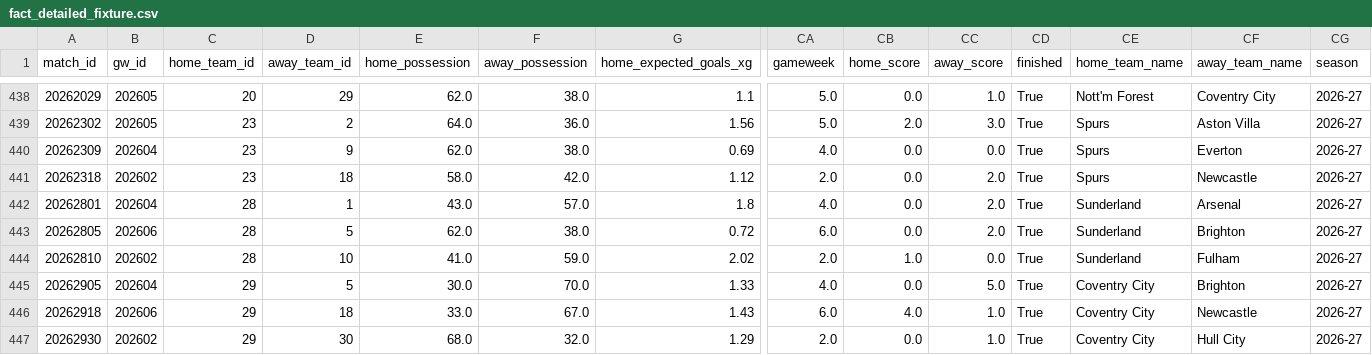
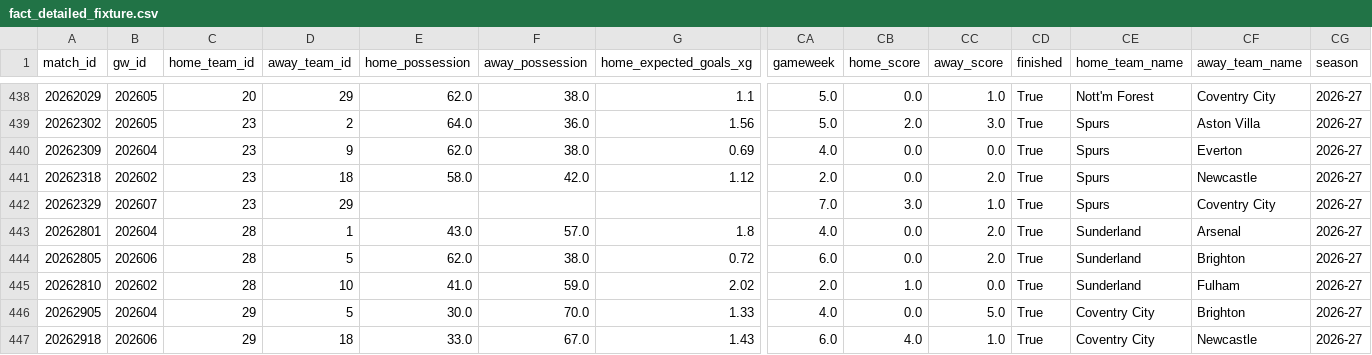
Before and after one commit to FabianMyrvang/FPL-Analytics, a CSV file: FPL_DATA/fact_detailed_fixture.csv, drawn as a sheet; only a part is shown, gaps mark what is left out; the shorter side is filled out with more unchanged rows; rows hold the shown columns only; the diff names each change by its address in the sheet, - before the commit and + after, or states it on an @@ line.

```diff
--- a/FPL_DATA/fact_detailed_fixture.csv
+++ b/FPL_DATA/fact_detailed_fixture.csv
+row 442: 20262329 | 202607 | 23 | 29 |  |  |  | 7.0 | 3.0 | 1.0 | True | Spurs | Coventry City | 2026-27
```
Also changed, not shown: FPL_DATA/fact_fpl_fixture.csv, 1 other file.
